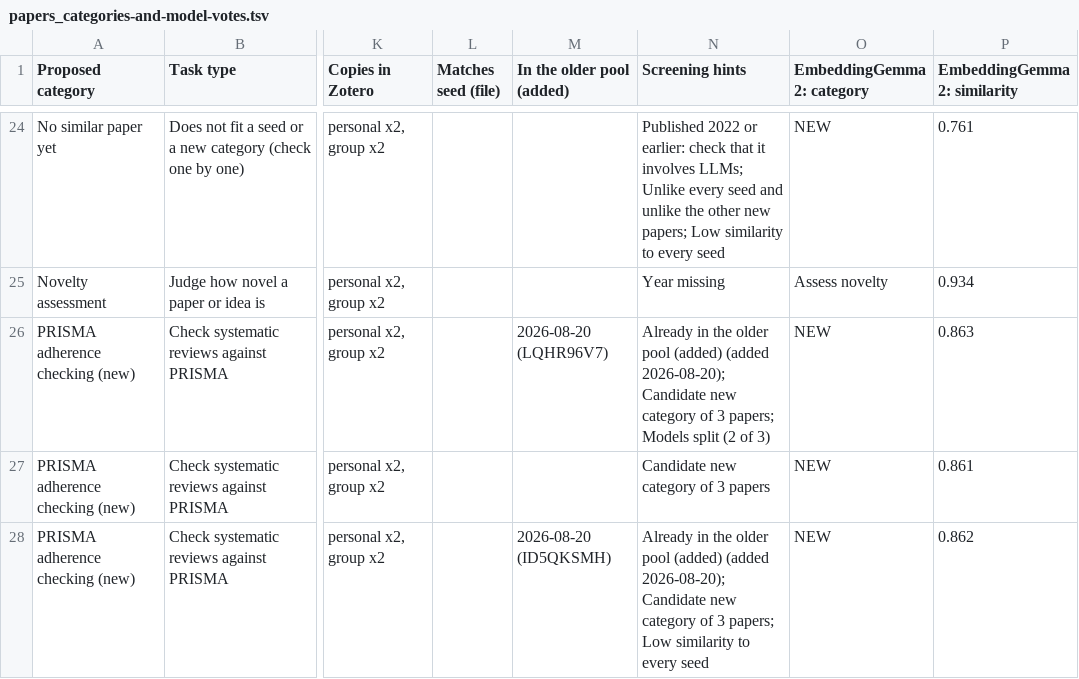
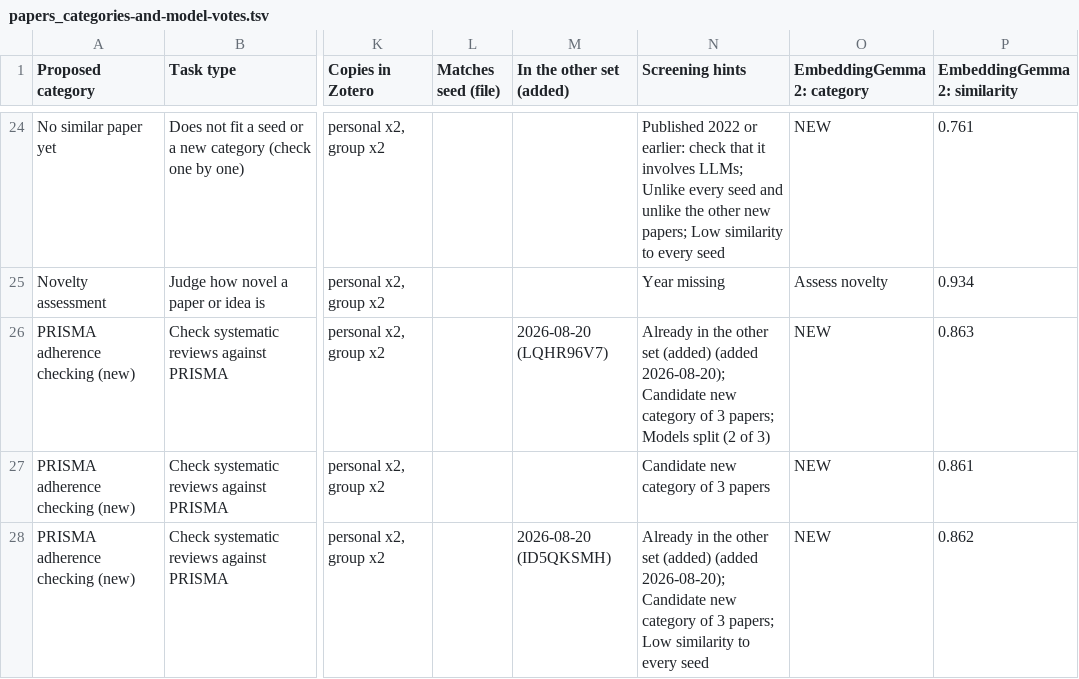
Before and after one commit to cdromcom/living-evidence-synthesis, a TSV file: vault/pipeline/screening/2026-11-25_SysRev-Elicit-2026-11-24/data/papers_categories-and-model-votes.tsv, drawn as a sheet; only a part is shown, gaps mark what is left out; the diff covers the shown part only; the diff names each change by its address in the sheet, - before the commit and + after, or states it on an @@ line.

```diff
--- a/vault/pipeline/screening/2026-11-25_SysRev-Elicit-2026-11-24/data/papers_categories-and-model-votes.tsv
+++ b/vault/pipeline/screening/2026-11-25_SysRev-Elicit-2026-11-24/data/papers_categories-and-model-votes.tsv
-M1: In the older pool (added)
+M1: In the other set (added)
-N26 (Screening hints): …in the older pool (added) (added…
+N26 (Screening hints): …in the other set (added) (added…
-N28 (Screening hints): …in the older pool (added) (added…
+N28 (Screening hints): …in the other set (added) (added…
```
Also changed, not shown: 15 edited cells elsewhere in this file, 13 other files.
